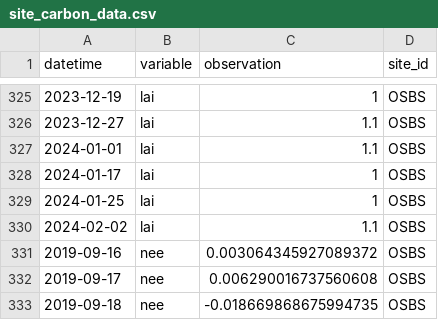
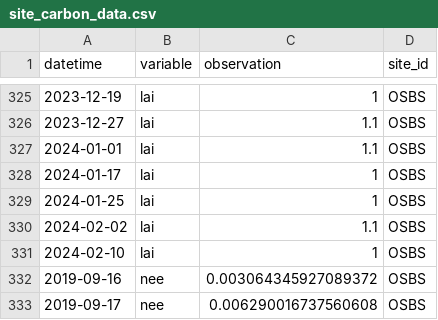
Before and after one commit to jcmorgan7VT/eco4cast-in-R-book, a CSV file: data/site_carbon_data.csv, drawn as a sheet; only a part is shown, gaps mark what is left out; the shorter side is filled out with more unchanged rows.

```diff
--- a/data/site_carbon_data.csv
+++ b/data/site_carbon_data.csv
@@ -330,2 +330,3 @@ datetime,variable,observation,site_id
 2024-02-02,lai,1.1,OSBS
+2024-02-10,lai,1,OSBS
 2019-09-16,nee,0.003064345927089372,OSBS
```
Also changed, not shown: data/saved_parameter_chain.csv, 2 other files.
